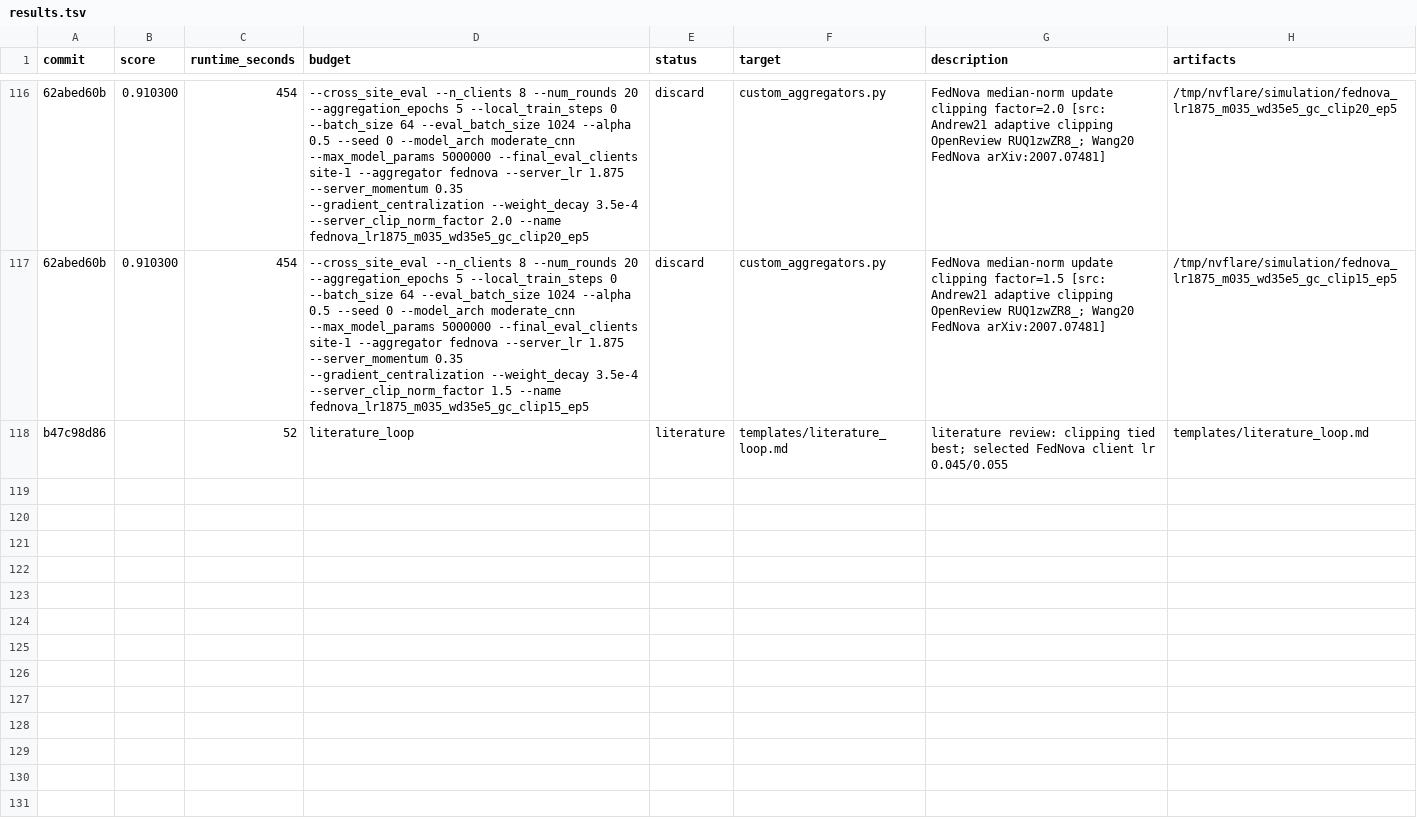
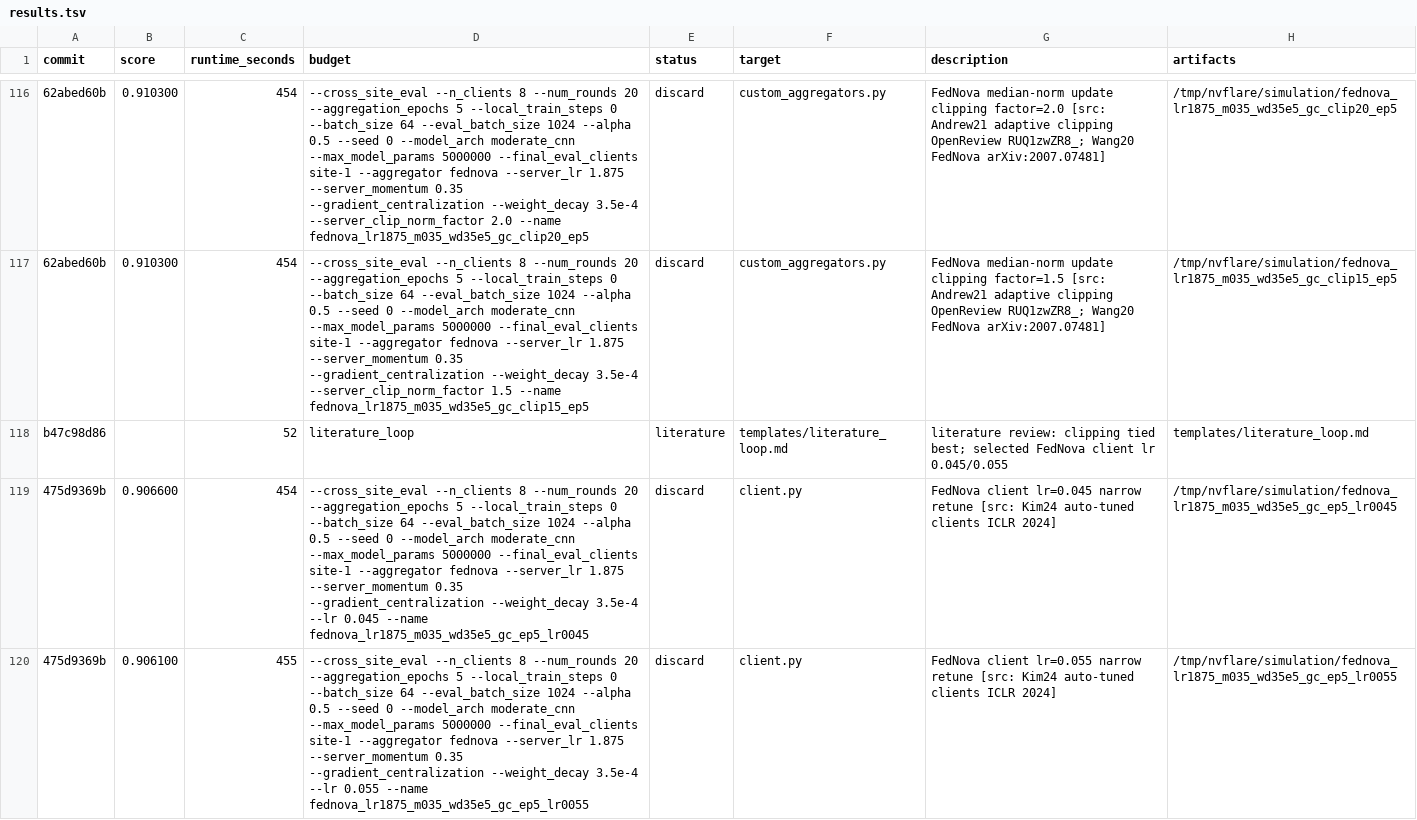
Before and after one commit to holgerroth/NVFlare, a TSV file: research/auto-fl-research/results.tsv, drawn as a sheet; only a part is shown, gaps mark what is left out; the diff names each change by its address in the sheet, - before the commit and + after, or states it on an @@ line.

Commit message:
Log FedNova client lr sweep

```diff
--- a/research/auto-fl-research/results.tsv
+++ b/research/auto-fl-research/results.tsv
+row 119: 475d9369b | 0.906600 | 454 | --cross_site_eval --n_clients 8 --num_rounds 20 --aggregation_epochs 5 --local_train_steps 0 --batch_size 64 --eval_batch_size 1024 --alpha 0.5 --seed 0 --model_arch moderate_cnn --max_model_params 5000000 --final_eval_clients site-1 --aggregator fednova --server_lr 1.875 --server_momentum 0.35 --gradient_centralization --weight_decay 3.5e-4 --lr 0.045 --name fednova_lr1875_m035_wd35e5_gc_ep5_lr0045 | discard | client.py | FedNova client lr=0.045 narrow retune [src: Kim24 auto-tuned clients ICLR 2024] | /tmp/nvflare/simulation/fednova_lr1875_m035_wd35e5_gc_ep5_lr0045
+row 120: 475d9369b | 0.906100 | 455 | --cross_site_eval --n_clients 8 --num_rounds 20 --aggregation_epochs 5 --local_train_steps 0 --batch_size 64 --eval_batch_size 1024 --alpha 0.5 --seed 0 --model_arch moderate_cnn --max_model_params 5000000 --final_eval_clients site-1 --aggregator fednova --server_lr 1.875 --server_momentum 0.35 --gradient_centralization --weight_decay 3.5e-4 --lr 0.055 --name fednova_lr1875_m035_wd35e5_gc_ep5_lr0055 | discard | client.py | FedNova client lr=0.055 narrow retune [src: Kim24 auto-tuned clients ICLR 2024] | /tmp/nvflare/simulation/fednova_lr1875_m035_wd35e5_gc_ep5_lr0055
```
Also changed, not shown: 2 other files.
